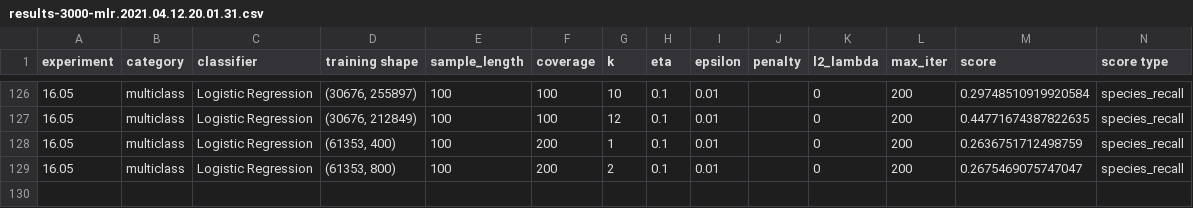
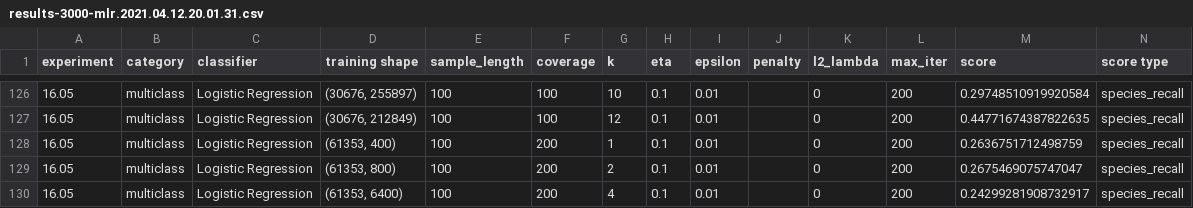
Before and after one commit to ryanquinnnelson/CMU-02620-Metagenomics, a CSV file: data/gridsearch-3000/results-3000-mlr.2021.04.12.20.01.31.csv, drawn as a sheet; only a part is shown, gaps mark what is left out.

```diff
--- a/data/gridsearch-3000/results-3000-mlr.2021.04.12.20.01.31.csv
+++ b/data/gridsearch-3000/results-3000-mlr.2021.04.12.20.01.31.csv
@@ -129 +129,2 @@ experiment,category,classifier,training shape,sample_length,coverage,k,eta,epsil
 16.05,multiclass,Logistic Regression,"(61353, 800)",100,200,2,0.1,0.01,,0,200,0.2675469075747047,species_recall
+16.05,multiclass,Logistic Regression,"(61353, 6400)",100,200,4,0.1,0.01,,0,200,0.24299281908732917,species_recall
```
Also changed, not shown: 3 other files.
